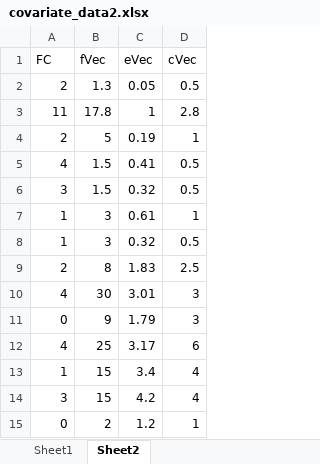
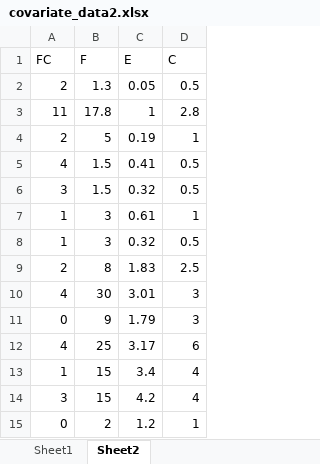
Before and after one commit to LanceFiondella/C-SFRAT, an Excel workbook: datasets/covariate_data2.xlsx, sheet Sheet2, drawn as a sheet; values as stored, in another font and other column widths than the file's, no borders; removed rows and columns are numbered as before the commit, all else as after; the diff names each change by its address in the sheet, - before the commit and + after, or states it on an @@ line.

Commit message:
Various UI changes
Changed default metric names to 'C1, C2, etc.'
Plots add point to (0, 0) if not there.
Short name property added to models, used everywhere but tab 1. Removed '-' between short model name and metrics.
Simplified covariate column header names in datasets.
Increased default font size to 12 pt. Increased default size of window.
Added option to display lines as smooth or step.
Separated plot style and plot type functions.
Prediction plot updates correctly when failure spin box changed.
Reduced width of tab 1 and tab 4 side menu.
Tab 3 and 4 tables resized on start up based on header length.

```diff
--- a/datasets/covariate_data2.xlsx (sheet Sheet2)
+++ b/datasets/covariate_data2.xlsx (sheet Sheet2)
-row 1: FC | fVec | eVec | cVec
+row 1: FC | F | E | C
```
Also changed, not shown: sheet Sheet1, datasets/covariate_data.xlsx, datasets/covariate_data_16points.xlsx, 15 other files.
